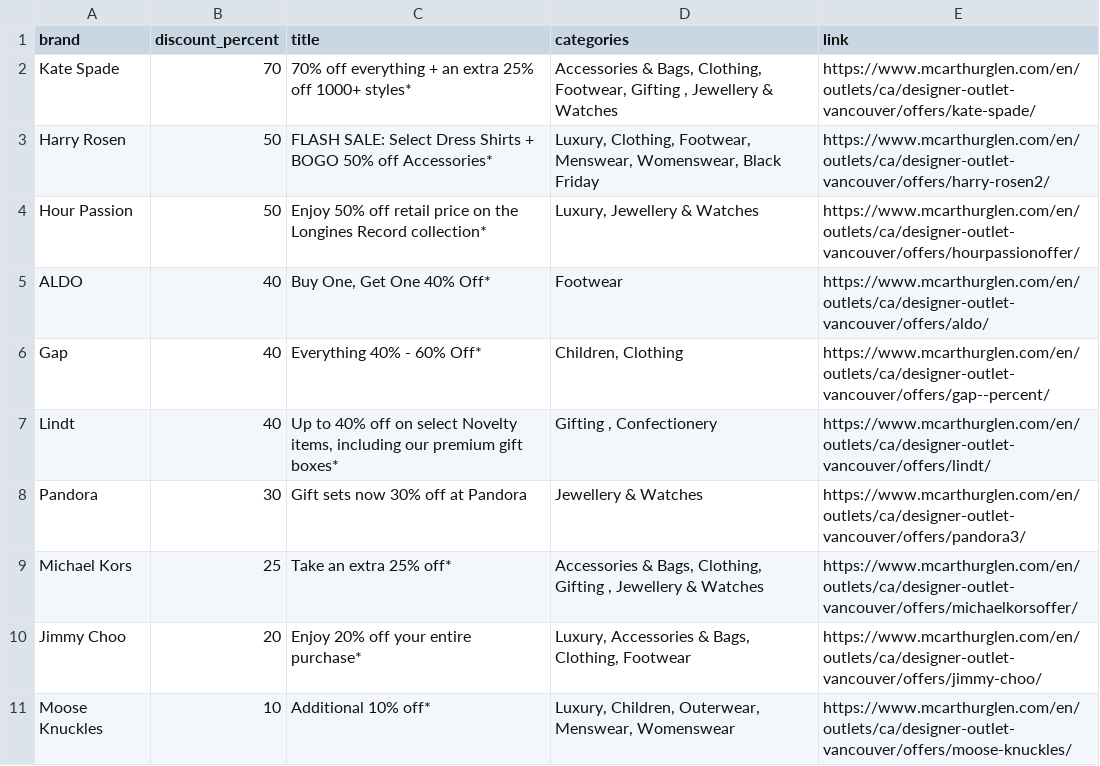
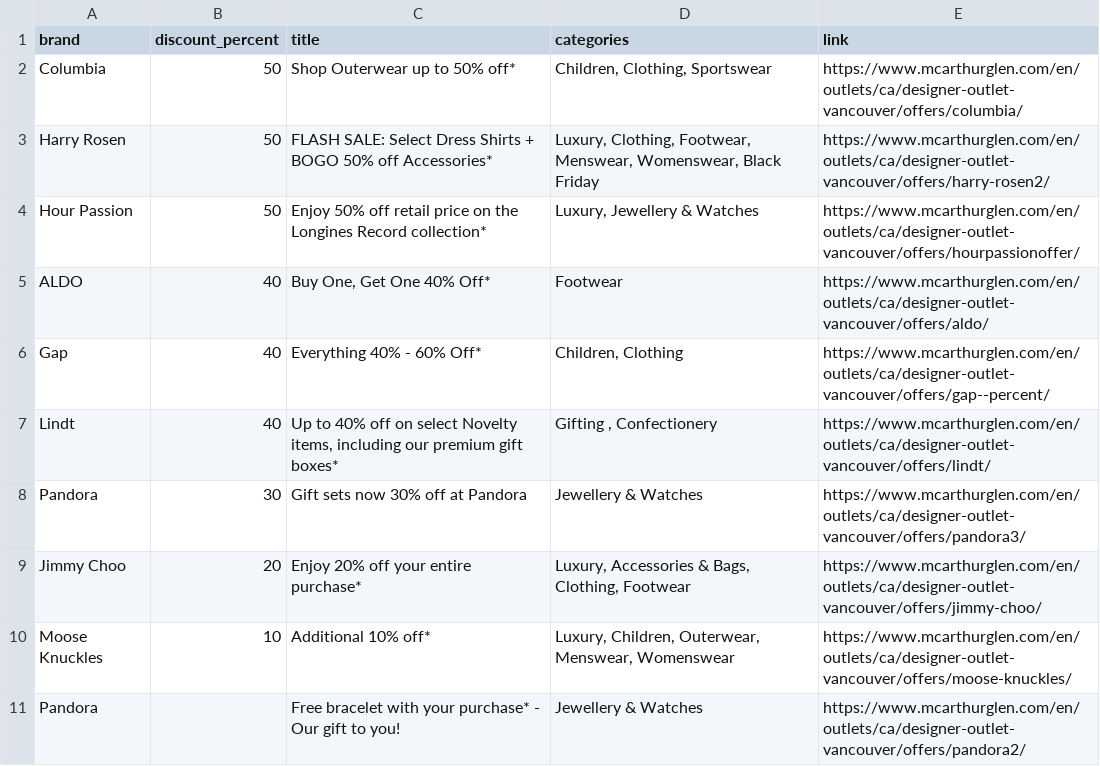
Before and after one commit to zhapte/offer-scrape, a CSV file: offers_latest.csv, drawn as a sheet.

```diff
--- a/offers_latest.csv
+++ b/offers_latest.csv
@@ -1,3 +1,3 @@
 brand,discount_percent,title,categories,link
-Kate Spade,70,70% off everything + an extra 25% off 1000+ styles*,"Accessories & Bags, Clothing, Footwear, Gifting , Jewellery & Watches",https://www.mcarthurglen.com/en/outlets/ca/designer-outlet-vancouver/offers/kate-spade/
+Columbia,50,Shop Outerwear up to 50% off*,"Children, Clothing, Sportswear",https://www.mcarthurglen.com/en/outlets/ca/designer-outlet-vancouver/offers/columbia/
 Harry Rosen,50,FLASH SALE: Select Dress Shirts + BOGO 50% off Accessories*,"Luxury, Clothing, Footwear, Menswear, Womenswear, Black Friday",https://www.mcarthurglen.com/en/outlets/ca/designer-outlet-vancouver/offers/harry-rosen2/
@@ -8,4 +8,4 @@ Lindt,40,"Up to 40% off on select Novelty items, including our premium gift boxe
 Pandora,30,Gift sets now 30% off at Pandora,Jewellery & Watches,https://www.mcarthurglen.com/en/outlets/ca/designer-outlet-vancouver/offers/pandora3/
-Michael Kors,25,Take an extra 25% off*,"Accessories & Bags, Clothing, Gifting , Jewellery & Watches",https://www.mcarthurglen.com/en/outlets/ca/designer-outlet-vancouver/offers/michaelkorsoffer/
 Jimmy Choo,20,Enjoy 20% off your entire purchase*,"Luxury, Accessories & Bags, Clothing, Footwear",https://www.mcarthurglen.com/en/outlets/ca/designer-outlet-vancouver/offers/jimmy-choo/
 Moose Knuckles,10,Additional 10% off*,"Luxury, Children, Outerwear, Menswear, Womenswear",https://www.mcarthurglen.com/en/outlets/ca/designer-outlet-vancouver/offers/moose-knuckles/
+Pandora,,Free bracelet with your purchase* - Our gift to you!,Jewellery & Watches,https://www.mcarthurglen.com/en/outlets/ca/designer-outlet-vancouver/offers/pandora2/
```
Also changed, not shown: 2 other files.
